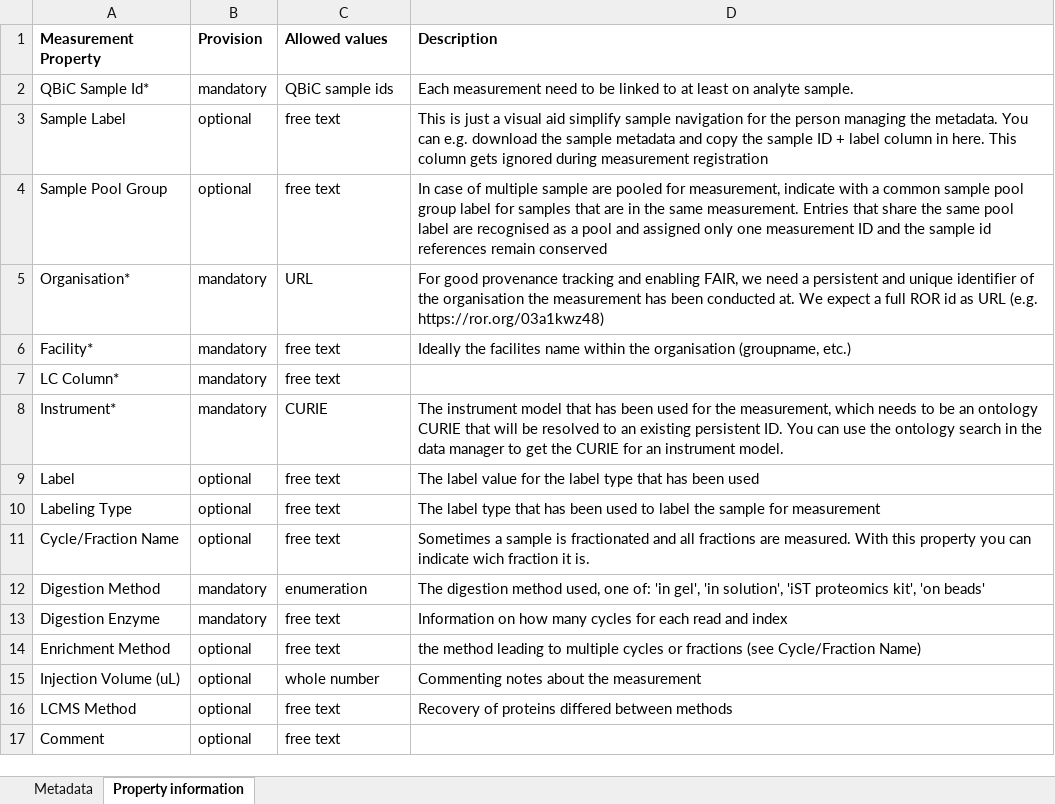
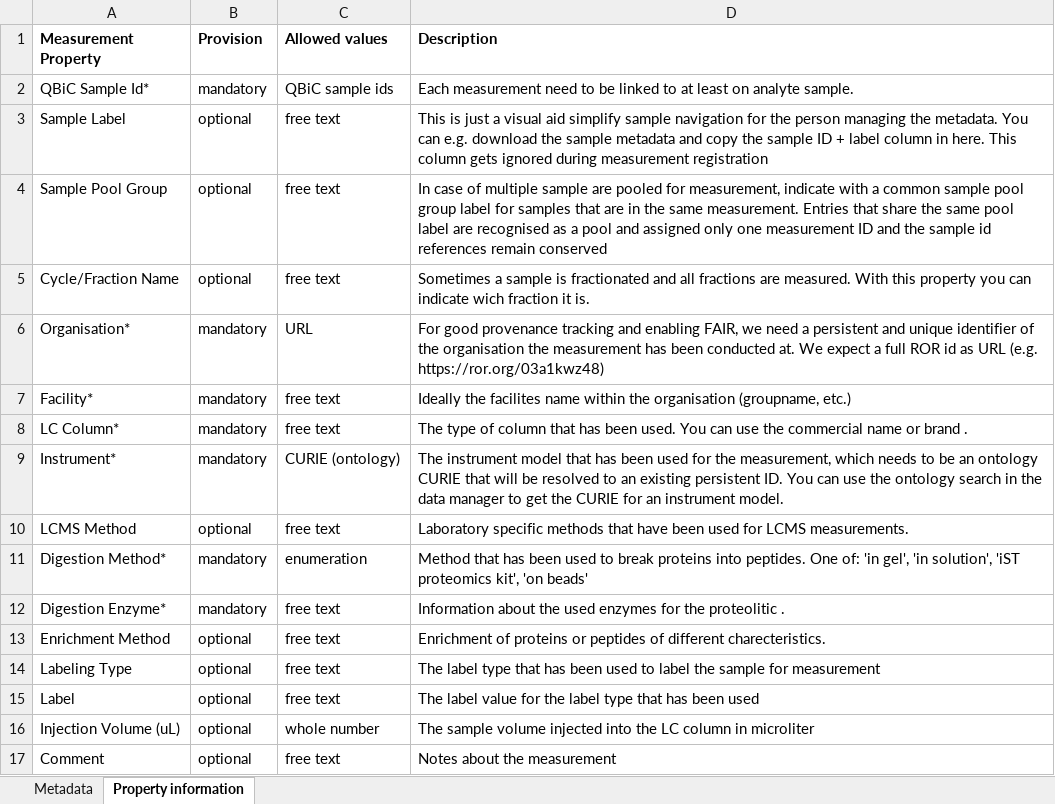
Before and after one commit to qbicsoftware/data-manager-app, an Excel workbook: user-interface/src/main/resources/templates/proteomics_measurement_registration_sheet.xlsx, sheet Property information, drawn as a sheet; values as stored, in another font and other column widths than the file's, no borders; removed rows and columns are numbered as before the commit, all else as after; the diff names each change by its address in the sheet, - before the commit and + after, or states it on an @@ line.

Commit message:
Update proteomics measurement template

```diff
--- a/user-interface/src/main/resources/templates/proteomics_measurement_registration_sheet.xlsx (sheet Property information)
+++ b/user-interface/src/main/resources/templates/proteomics_measurement_registration_sheet.xlsx (sheet Property information)
@@ row 11 moved to row 5: Cycle/Fraction Name @@
-D8 (Description): (empty)
+D8 (Description): The type of column that has been used. You can use the commercial name or brand .
-C9 (Allowed values): CURIE
+C9 (Allowed values): CURIE (ontology)
+row 10: LCMS Method | optional | free text | Laboratory specific methods that have been used for LCMS measurements.
+row 11: Digestion Method* | mandatory | enumeration | Method that has been used to break proteins into peptides. One of: 'in gel', 'in solution', 'iST proteomics kit', 'on beads'
+row 12: Digestion Enzyme* | mandatory | free text | Information about the used enzymes for the proteolitic .
+row 13: Enrichment Method | optional | free text | Enrichment of proteins or peptides of different charecteristics.
@@ row 10 moved to row 14: Labeling Type @@
-row 12: Digestion Method | mandatory | enumeration | The digestion method used, one of: 'in gel', 'in solution', 'iST proteomics kit', 'on beads'
-row 13: Digestion Enzyme | mandatory | free text | Information on how many cycles for each read and index
-row 14: Enrichment Method | optional | free text | the method leading to multiple cycles or fractions (see Cycle/Fraction Name)
-D16 (Description): Commenting notes about the measurement
+D16 (Description): The sample volume injected into the LC column in microliter
-row 16: LCMS Method | optional | free text | Recovery of proteins differed between methods
-D17 (Description): (empty)
+D17 (Description): Notes about the measurement
```
Also changed, not shown: sheet Metadata.
